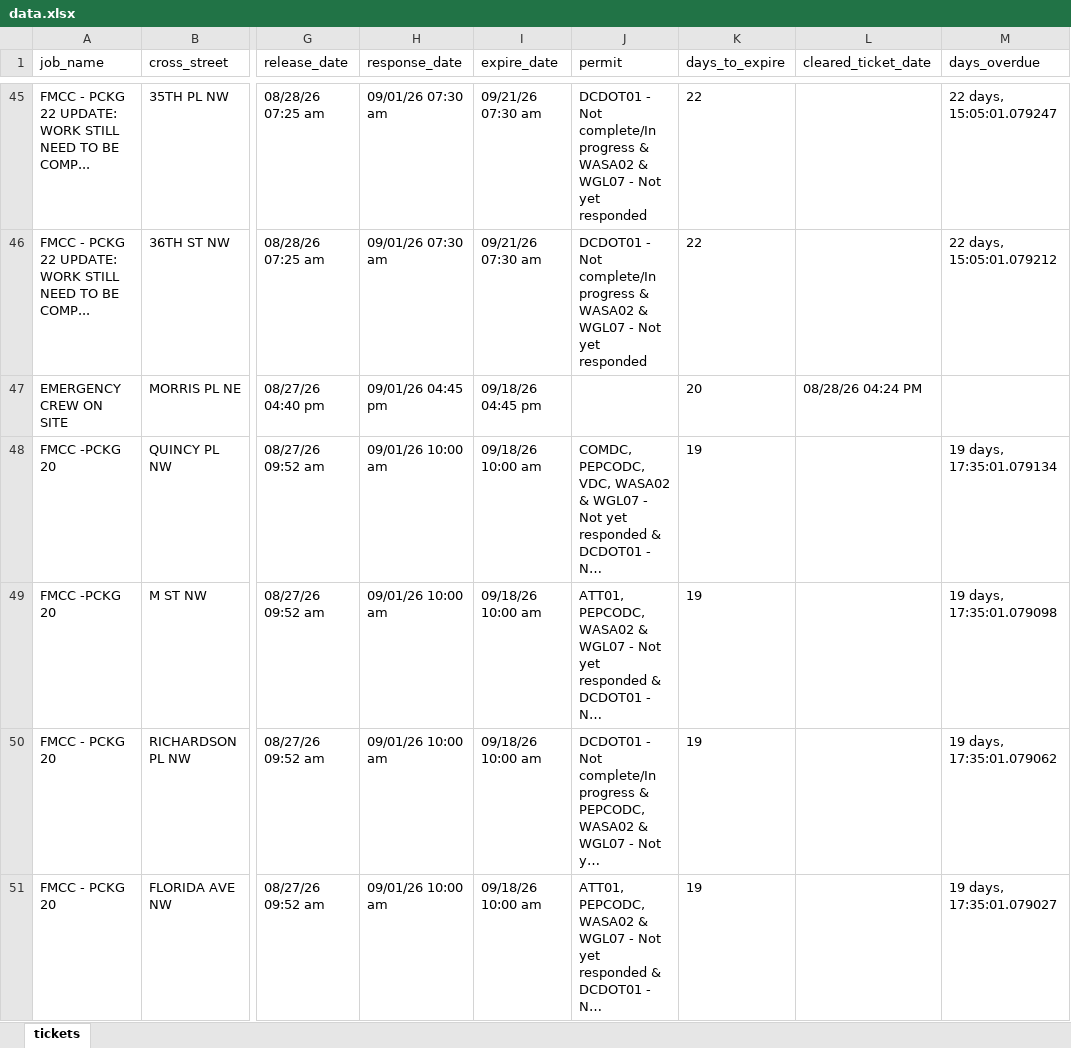
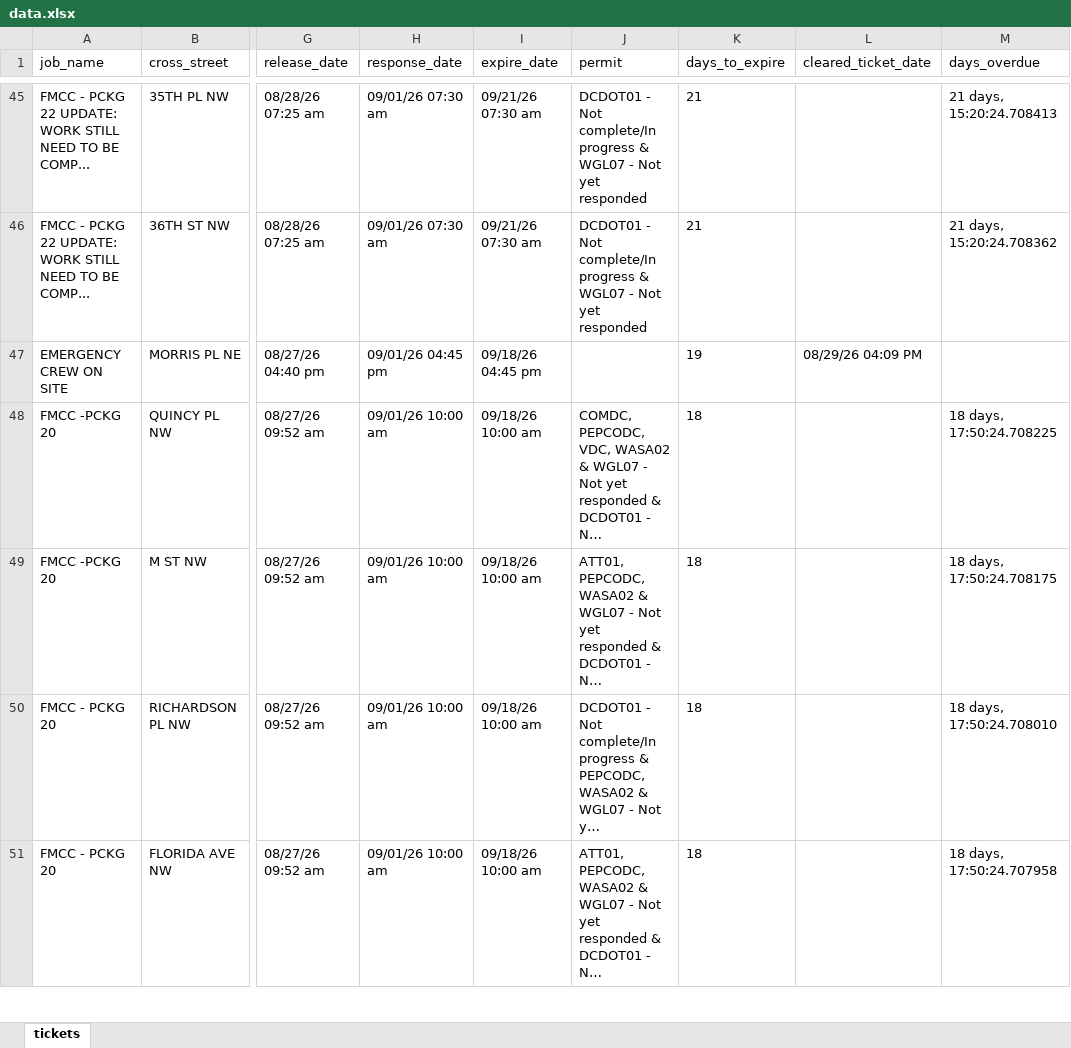
Before and after one commit to james-collin2/MissUtilityWorkFlow, an Excel workbook: data.xlsx, sheet tickets, drawn as a sheet; only a part is shown, gaps mark what is left out; long unchanged cells end in …; values as stored, in another font and other column widths than the file's, no borders; the diff covers the shown part only; the diff names each change by its address in the sheet, - before the commit and + after, or states it on an @@ line.

```diff
--- a/data.xlsx (sheet tickets)
+++ b/data.xlsx (sheet tickets)
-J45:J46 (permit): …progress & WASA02 & WGL07 -…
+J45:J46 (permit): …progress & WGL07 -…
-K45:K46 (days_to_expire): 22
+K45:K46 (days_to_expire): 21
-M45 (days_overdue): 22 days, 15:05:01.079247
+M45 (days_overdue): 21 days, 15:20:24.708413
-M46 (days_overdue): 22 days, 15:05:01.079212
+M46 (days_overdue): 21 days, 15:20:24.708362
-K47 (days_to_expire): 20
+K47 (days_to_expire): 19
-L47 (cleared_ticket_date): 08/28/26 04:24 PM
+L47 (cleared_ticket_date): 08/29/26 04:09 PM
-K48:K51 (days_to_expire): 19
+K48:K51 (days_to_expire): 18
-M48 (days_overdue): 19 days, 17:35:01.079134
+M48 (days_overdue): 18 days, 17:50:24.708225
-M49 (days_overdue): 19 days, 17:35:01.079098
+M49 (days_overdue): 18 days, 17:50:24.708175
-M50 (days_overdue): 19 days, 17:35:01.079062
+M50 (days_overdue): 18 days, 17:50:24.708010
-M51 (days_overdue): 19 days, 17:35:01.079027
+M51 (days_overdue): 18 days, 17:50:24.707958
```
Also changed, not shown: 1608 edited cells elsewhere in this sheet.
